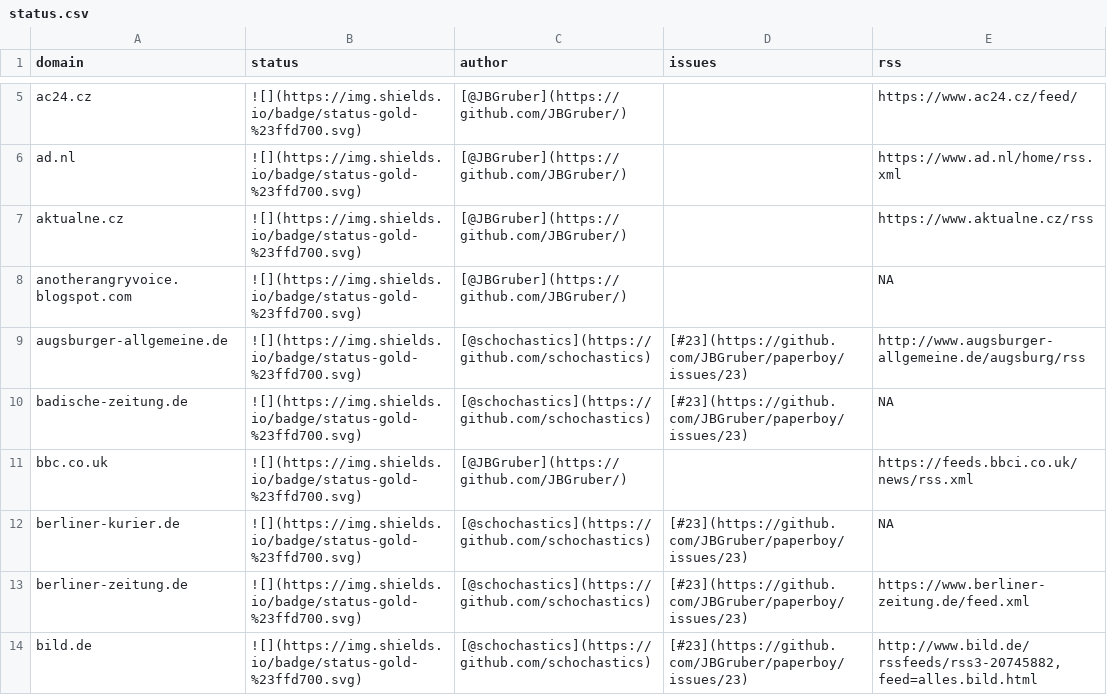
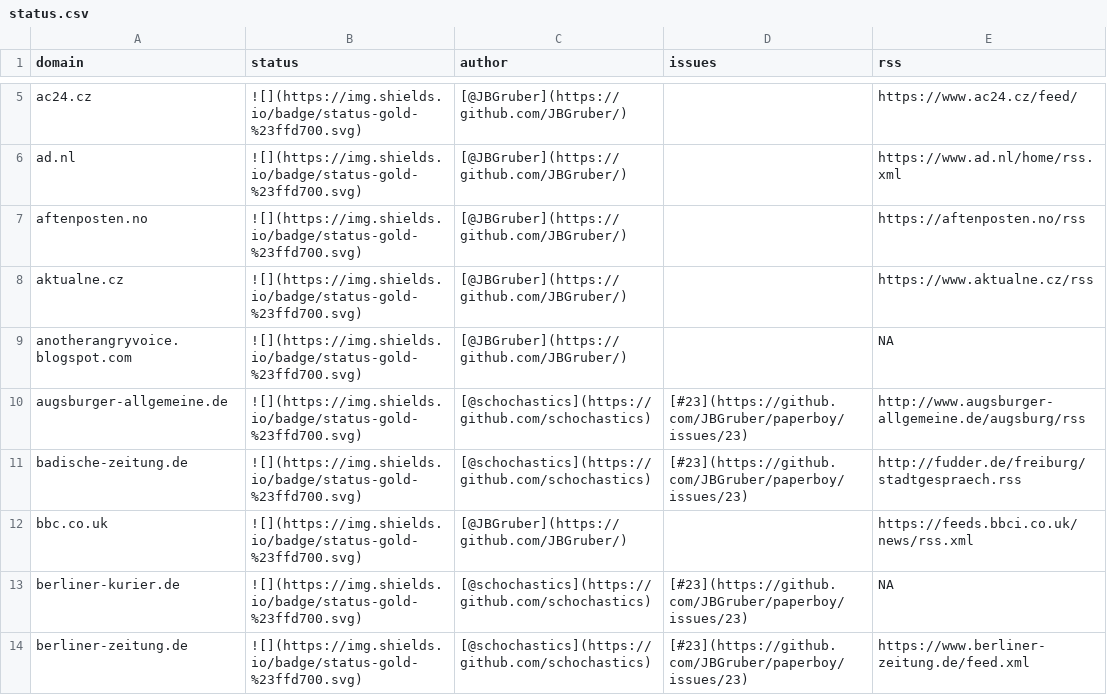
Before and after one commit to sina-chen/paperboy-pulse, a CSV file: data/status.csv, drawn as a sheet; only a part is shown, gaps mark what is left out; the shorter side is filled out with more unchanged rows; the diff covers the shown part only.

```diff
--- a/data/status.csv
+++ b/data/status.csv
@@ -6,0 +7 @@ ad.nl,"![](https://img.shields.io/badge/status-gold-%23ffd700.svg)","[@JBGruber]
+"aftenposten.no","![](https://img.shields.io/badge/status-gold-%23ffd700.svg)","[@JBGruber](https://github.com/JBGruber/)","","https://aftenposten.no/rss"
@@ -10 +11 @@ augsburger-allgemeine.de,"![](https://img.shields.io/badge/status-gold-%23ffd700
-badische-zeitung.de,"![](https://img.shields.io/badge/status-gold-%23ffd700.svg)","[@schochastics](https://github.com/schochastics)","[#23](https://github.com/JBGruber/paperboy/issues/23)",NA
+"badische-zeitung.de","![](https://img.shields.io/badge/status-gold-%23ffd700.svg)","[@schochastics](https://github.com/schochastics)","[#23](https://github.com/JBGruber/paperboy/issues/23)","http://fudder.de/freiburg/stadtgespraech.rss"
```
Also changed, not shown: 3 added rows and 4 edited cells elsewhere in this file, 1 other file.
